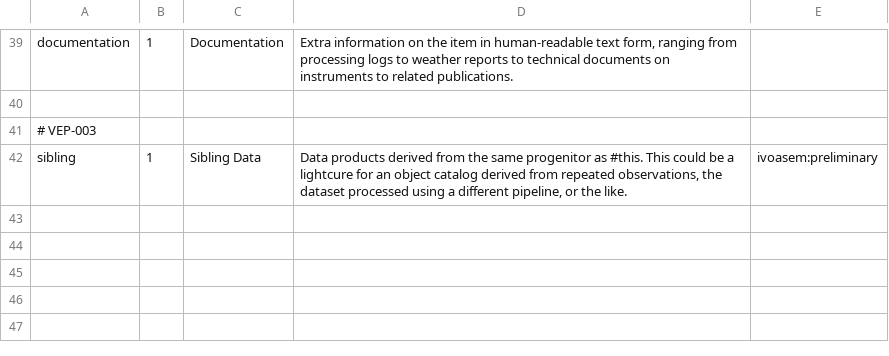
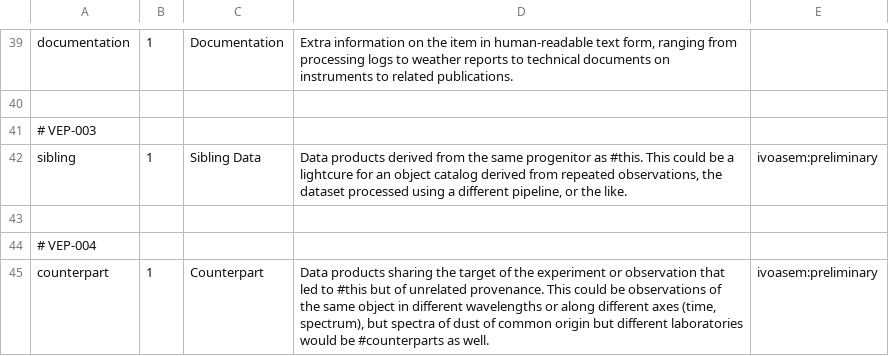
Before and after one commit to ivoa-std/Vocabularies, a CSV file: datalink/core/terms.csv, drawn as a sheet; only a part is shown, gaps mark what is left out; the diff names each change by its address in the sheet, - before the commit and + after, or states it on an @@ line.

Commit message:
VEP-004: adding #counterpart as a prelminary term to datalink/core.

```diff
--- a/datalink/core/terms.csv
+++ b/datalink/core/terms.csv
+row 43: (empty)
+row 44: # VEP-004
+row 45: counterpart | 1 | Counterpart | Data products sharing the target of the experiment or observation that led to #this but of unrelated provenance. This could be observations of the same object in different wavelengths or along different axes (time, spectrum), but spectra of dust of common origin but different laboratories would be #counterparts as well. | ivoasem:preliminary
```
Also changed, not shown: 2 other files.
